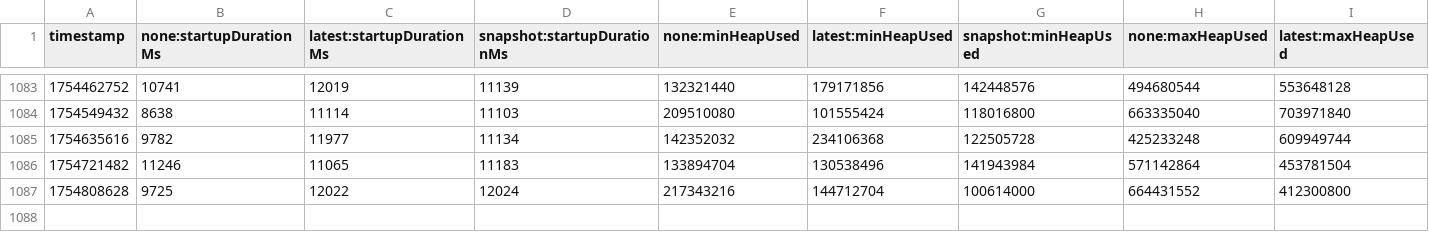
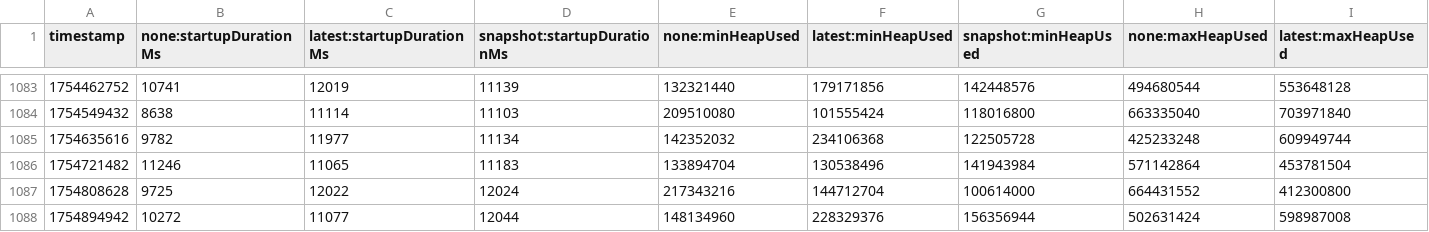
Before and after one commit to Bohatman/opentelemetry-java-instrumentation, a CSV file: benchmark-overhead/results/release/results.csv, drawn as a sheet; only a part is shown, gaps mark what is left out; rows hold the shown columns only; the diff names each change by its address in the sheet, - before the commit and + after, or states it on an @@ line.

```diff
--- a/benchmark-overhead/results/release/results.csv
+++ b/benchmark-overhead/results/release/results.csv
+row 1088: 1754894942 | 10272 | 11077 | 12044 | 148134960 | 228329376 | 156356944 | 502631424 | 598987008
```
Also changed, not shown: 1 other file.
